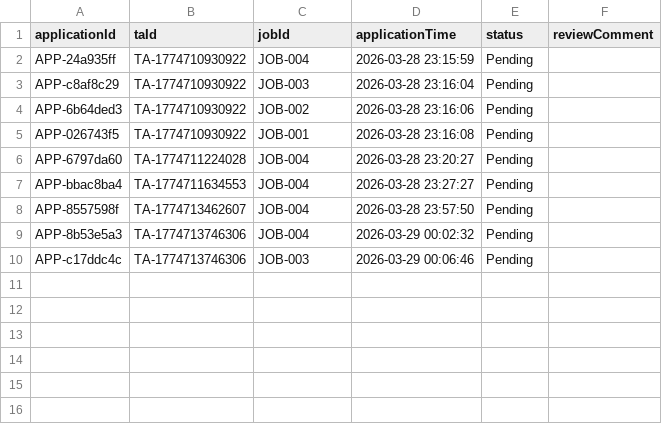
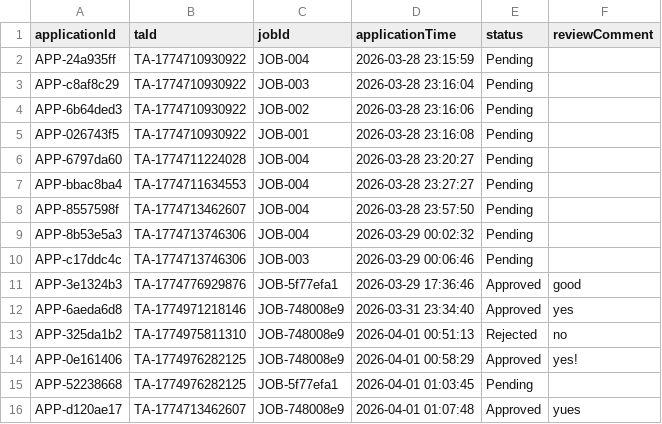
Before and after one commit to lzyyuna/Group4_software_engineering, a CSV file: Ta-Recruitment-System/data/applications.csv, drawn as a sheet.

```diff
--- a/Ta-Recruitment-System/data/applications.csv
+++ b/Ta-Recruitment-System/data/applications.csv
@@ -10 +10,7 @@
 "APP-c17ddc4c","TA-1774713746306","JOB-003","2026-03-29 00:06:46","Pending",""
+"APP-3e1324b3","TA-1774776929876","JOB-5f77efa1","2026-03-29 17:36:46","Approved","good"
+"APP-6aeda6d8","TA-1774971218146","JOB-748008e9","2026-03-31 23:34:40","Approved","yes"
+"APP-325da1b2","TA-1774975811310","JOB-748008e9","2026-04-01 00:51:13","Rejected","no"
+"APP-0e161406","TA-1774976282125","JOB-748008e9","2026-04-01 00:58:29","Approved","yes!"
+"APP-52238668","TA-1774976282125","JOB-5f77efa1","2026-04-01 01:03:45","Pending",""
+"APP-d120ae17","TA-1774713462607","JOB-748008e9","2026-04-01 01:07:48","Approved","yues"
```
Also changed, not shown: Ta-Recruitment-System/data/applicants.csv, Ta-Recruitment-System/data/jobs.csv, 47 other files.
